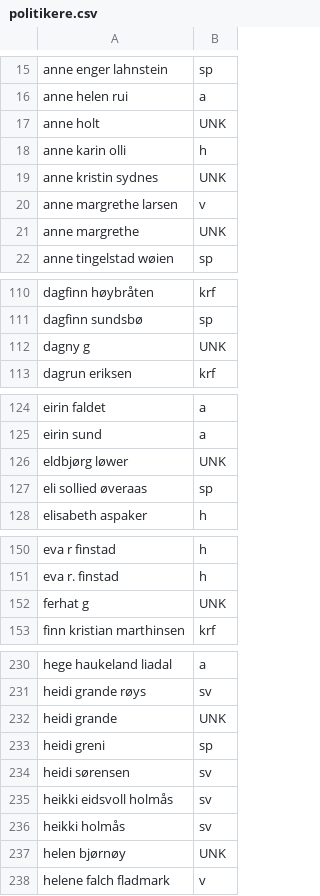
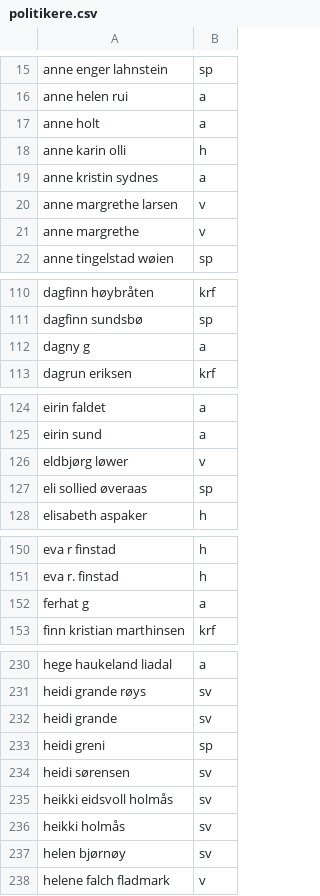
Before and after one commit to vaaale/politikerpjat, a CSV file: data/politikere.csv, drawn as a sheet; only a part is shown, gaps mark what is left out; the diff covers the shown part only.

Commit message:
imported

```diff
--- a/data/politikere.csv
+++ b/data/politikere.csv
@@ -16,7 +16,7 @@ anne enger lahnstein|sp
 anne helen rui|a
-anne holt|UNK
+anne holt|a
 anne karin olli|h
-anne kristin sydnes|UNK
+anne kristin sydnes|a
 anne margrethe larsen|v
-anne margrethe|UNK
+anne margrethe|v
 anne tingelstad wøien|sp
@@ -111,3 +111,3 @@ dagfinn høybråten|krf
 dagfinn sundsbø|sp
-dagny g|UNK
+dagny g|a
 dagrun eriksen|krf
@@ -125,3 +125,3 @@ eirin faldet|a
 eirin sund|a
-eldbjørg løwer|UNK
+eldbjørg løwer|v
 eli sollied øveraas|sp
@@ -151,3 +151,3 @@ eva r finstad|h
 eva r. finstad|h
-ferhat g|UNK
+ferhat g|a
 finn kristian marthinsen|krf
@@ -231,3 +231,3 @@ hege haukeland liadal|a
 heidi grande røys|sv
-heidi grande|UNK
+heidi grande|sv
 heidi greni|sp
@@ -236,3 +236,3 @@ heikki eidsvoll holmås|sv
 heikki holmås|sv
-helen bjørnøy|UNK
+helen bjørnøy|sv
 helene falch fladmark|v
```
Also changed, not shown: 3 edited cells elsewhere in this file.
